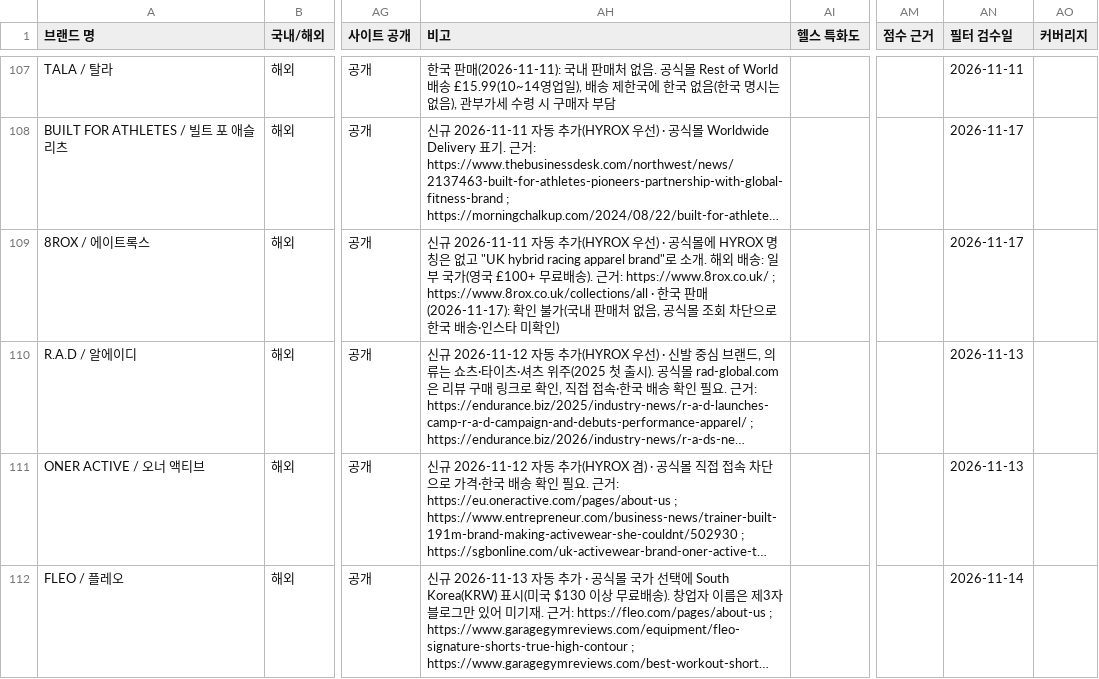
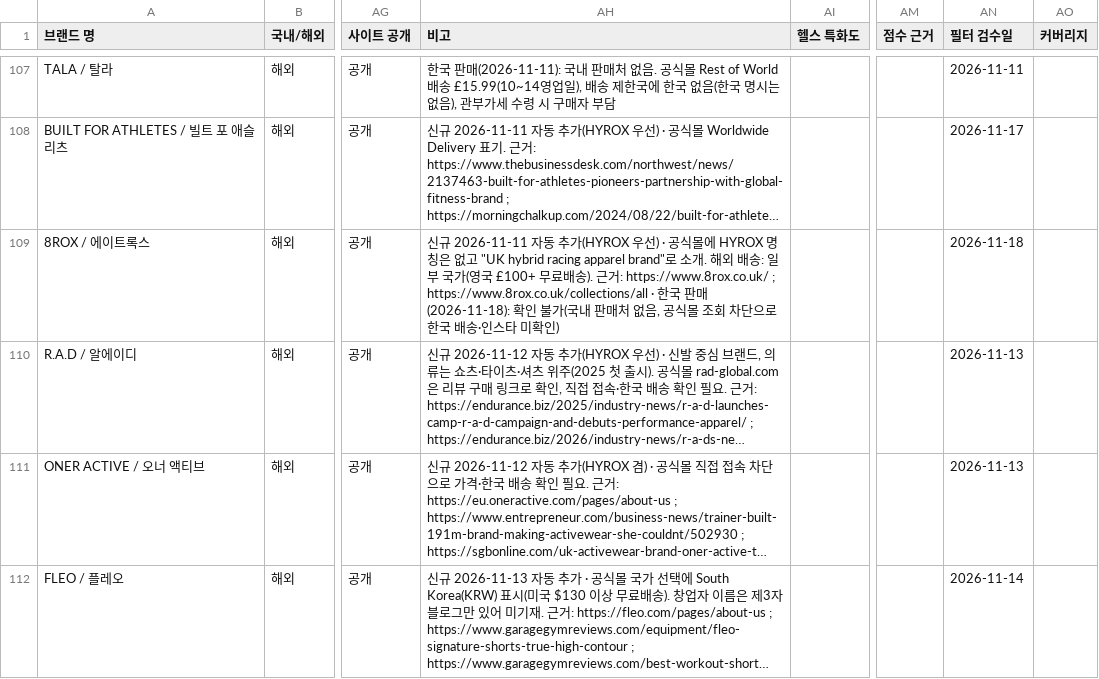
Before and after one commit to gymbasecamp/gymbasecamp-site, a CSV file: site/data/brands.csv, drawn as a sheet; only a part is shown, gaps mark what is left out; long unchanged cells end in …; the diff covers the shown part only; the diff names each change by its address in the sheet, - before the commit and + after, or states it on an @@ line.

```diff
--- a/site/data/brands.csv
+++ b/site/data/brands.csv
-AH109 (비고): …국 판매(2026-11-17): 확인 불…
+AH109 (비고): …국 판매(2026-11-18): 확인 불…
-AN109 (필터 검수일): 2026-11-17
+AN109 (필터 검수일): 2026-11-18
```
Also changed, not shown: 52 edited cells elsewhere in this file, 1 other file.
